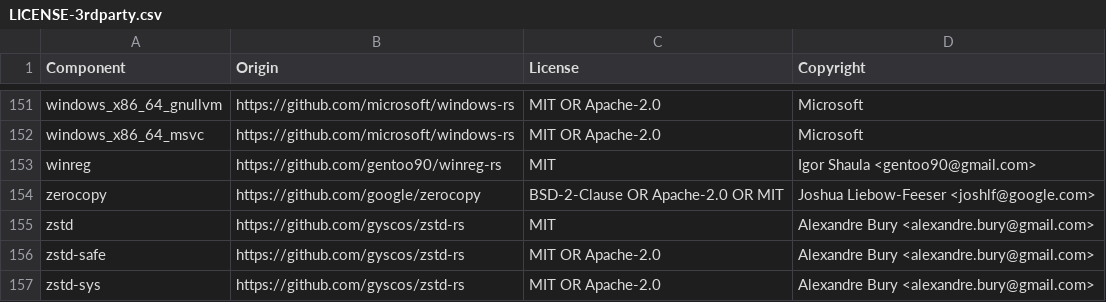
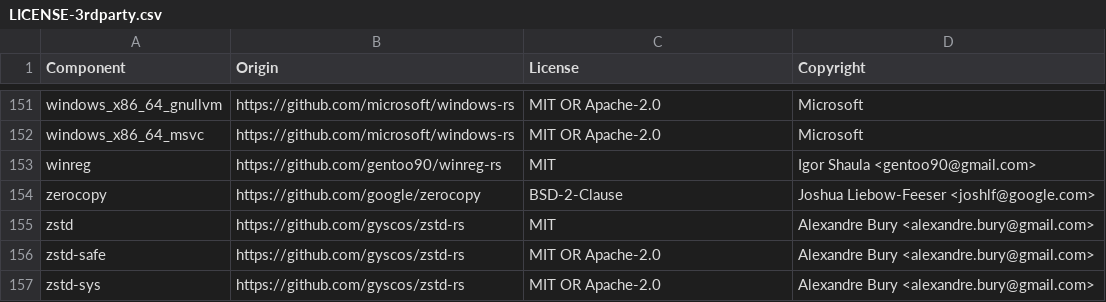
Before and after one commit to DataDog/datadog-api-client-rust, a CSV file: LICENSE-3rdparty.csv, drawn as a sheet; only a part is shown, gaps mark what is left out.

```diff
--- a/LICENSE-3rdparty.csv
+++ b/LICENSE-3rdparty.csv
@@ -153,3 +153,3 @@ windows_x86_64_msvc,https://github.com/microsoft/windows-rs,MIT OR Apache-2.0,Mi
 winreg,https://github.com/gentoo90/winreg-rs,MIT,Igor Shaula <gentoo90@gmail.com>
-zerocopy,https://github.com/google/zerocopy,BSD-2-Clause OR Apache-2.0 OR MIT,Joshua Liebow-Feeser <joshlf@google.com>
+zerocopy,https://github.com/google/zerocopy,BSD-2-Clause,Joshua Liebow-Feeser <joshlf@google.com>
 zstd,https://github.com/gyscos/zstd-rs,MIT,Alexandre Bury <alexandre.bury@gmail.com>
```
Also changed, not shown: 15 other files.
